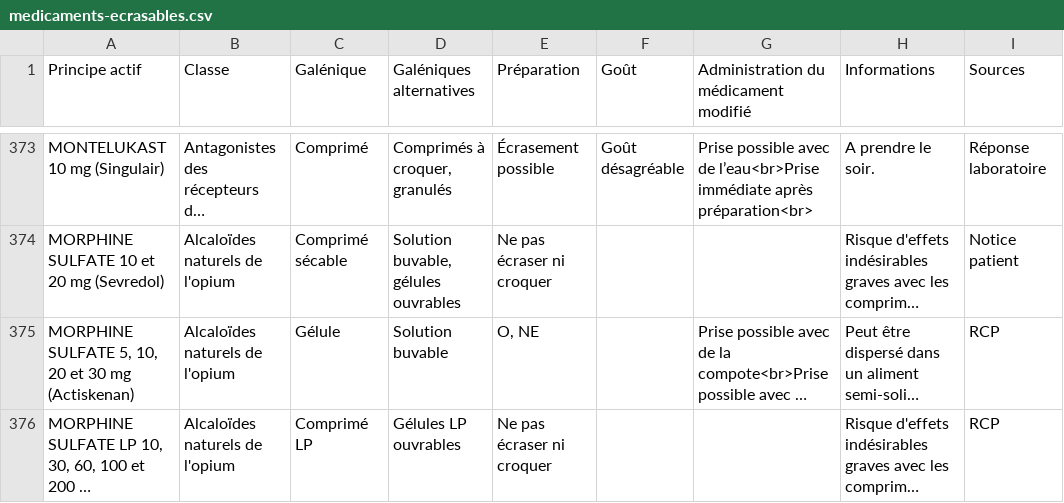
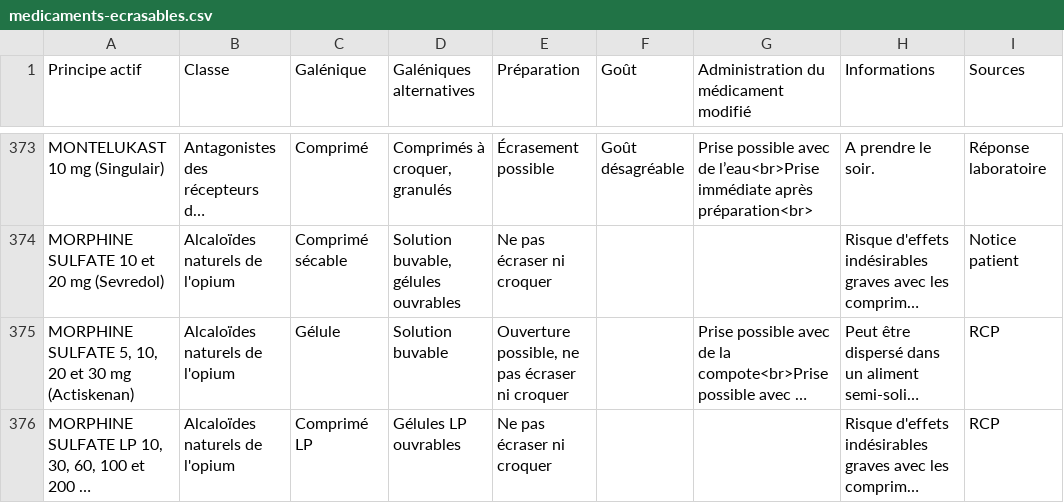
Before and after one commit to djibe/recommandations-medicales, a CSV file: assets/data/medicaments-ecrasables.csv, drawn as a sheet; only a part is shown, gaps mark what is left out; long unchanged cells end in …; the diff covers the shown part only; the diff names each change by its address in the sheet, - before the commit and + after, or states it on an @@ line.

```diff
--- a/assets/data/medicaments-ecrasables.csv
+++ b/assets/data/medicaments-ecrasables.csv
-E375 (Préparation): O, NE
+E375 (Préparation): Ouverture possible, ne pas écraser ni croquer
```
Also changed, not shown: 11 edited cells elsewhere in this file, 3 other files.
